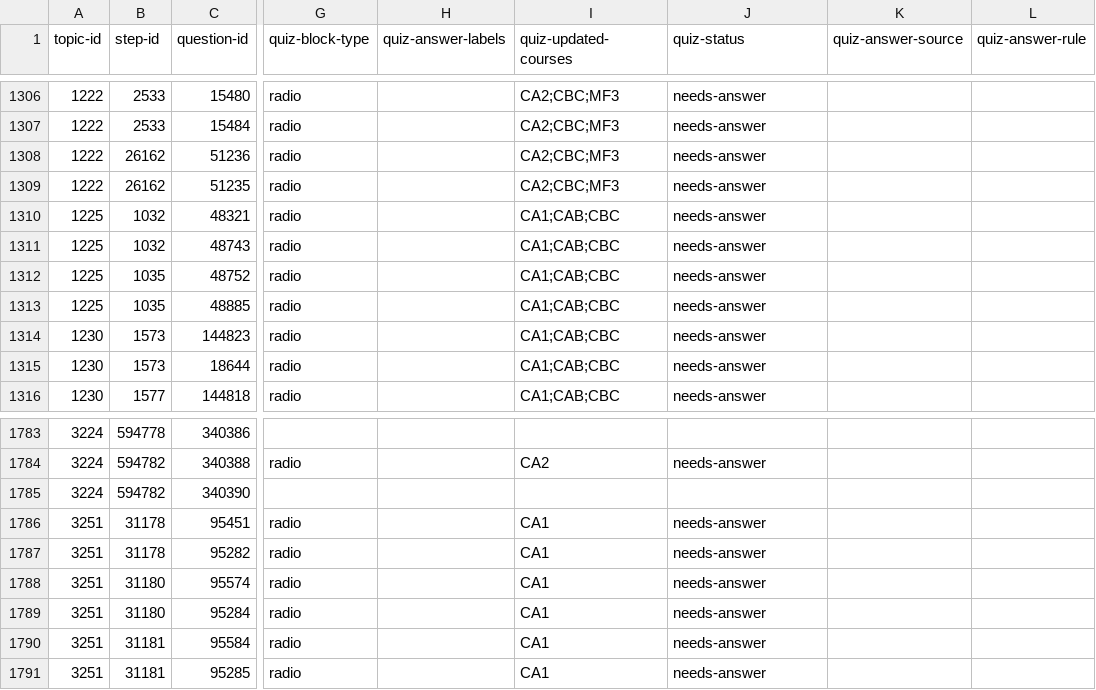
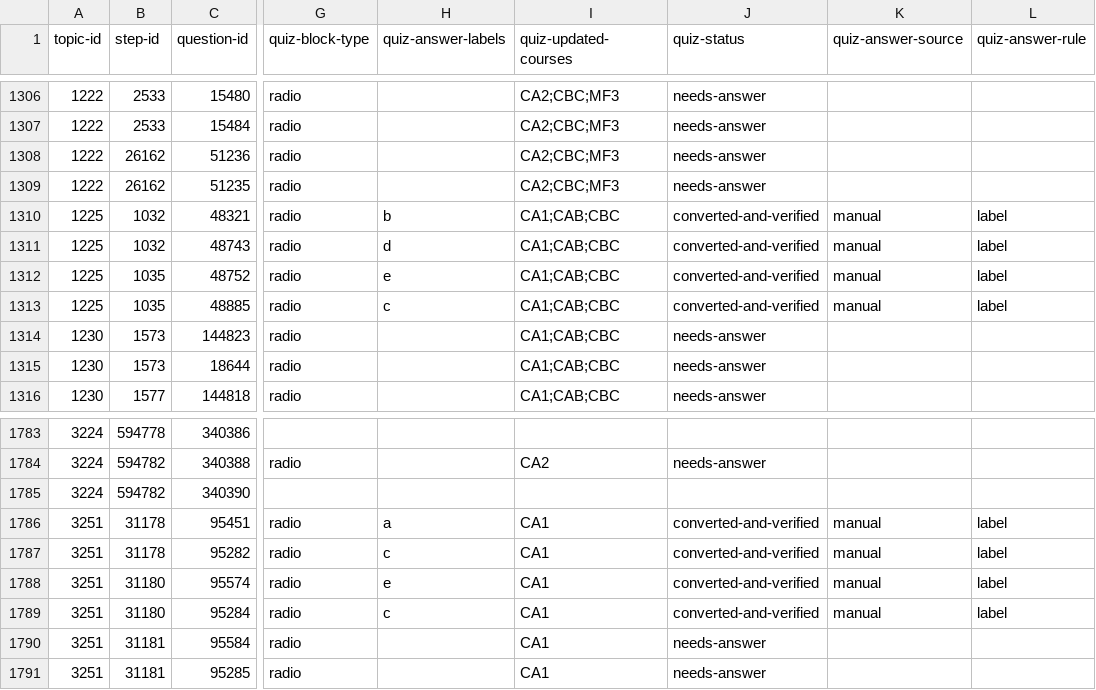
Before and after one commit to commotum/study, a CSV file: vault/MA/Single-Variable-Calculus/questions.csv, drawn as a sheet; only a part is shown, gaps mark what is left out; the diff covers the shown part only; the diff names each change by its address in the sheet, - before the commit and + after, or states it on an @@ line.

```diff
--- a/vault/MA/Single-Variable-Calculus/questions.csv
+++ b/vault/MA/Single-Variable-Calculus/questions.csv
-H1310 (quiz-answer-labels): (empty)
+H1310 (quiz-answer-labels): b
-J1310:J1313 (quiz-status): needs-answer
+J1310:J1313 (quiz-status): converted-and-verified
-K1310:K1313 (quiz-answer-source): (empty)
+K1310:K1313 (quiz-answer-source): manual
-L1310:L1313 (quiz-answer-rule): (empty)
+L1310:L1313 (quiz-answer-rule): label
-H1311 (quiz-answer-labels): (empty)
+H1311 (quiz-answer-labels): d
-H1312 (quiz-answer-labels): (empty)
+H1312 (quiz-answer-labels): e
-H1313 (quiz-answer-labels): (empty)
+H1313 (quiz-answer-labels): c
-H1786 (quiz-answer-labels): (empty)
+H1786 (quiz-answer-labels): a
-J1786:J1789 (quiz-status): needs-answer
+J1786:J1789 (quiz-status): converted-and-verified
-K1786:K1789 (quiz-answer-source): (empty)
+K1786:K1789 (quiz-answer-source): manual
-L1786:L1789 (quiz-answer-rule): (empty)
+L1786:L1789 (quiz-answer-rule): label
-H1787 (quiz-answer-labels): (empty)
+H1787 (quiz-answer-labels): c
-H1788 (quiz-answer-labels): (empty)
+H1788 (quiz-answer-labels): e
-H1789 (quiz-answer-labels): (empty)
+H1789 (quiz-answer-labels): c
```
Also changed, not shown: 160 edited cells elsewhere in this file, 39 other files.
